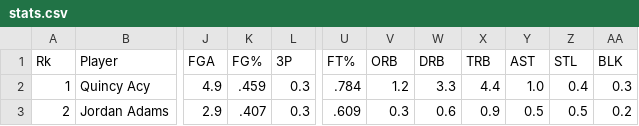
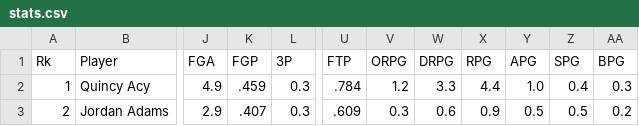
Before and after one commit to stuycs-softdev/submissions, a CSV file: 6/05-ajax/david_mansilla/stats.csv, drawn as a sheet; only a part is shown, gaps mark what is left out; the diff names each change by its address in the sheet, - before the commit and + after, or states it on an @@ line.

```diff
--- a/6/05-ajax/david_mansilla/stats.csv
+++ b/6/05-ajax/david_mansilla/stats.csv
-K1: FG%
+K1: FGP
-U1: FT%
+U1: FTP
-V1: ORB
+V1: ORPG
-W1: DRB
+W1: DRPG
-X1: TRB
+X1: RPG
-Y1: AST
+Y1: APG
-Z1: STL
+Z1: SPG
-AA1: BLK
+AA1: BPG
```
Also changed, not shown: 2 other files.
